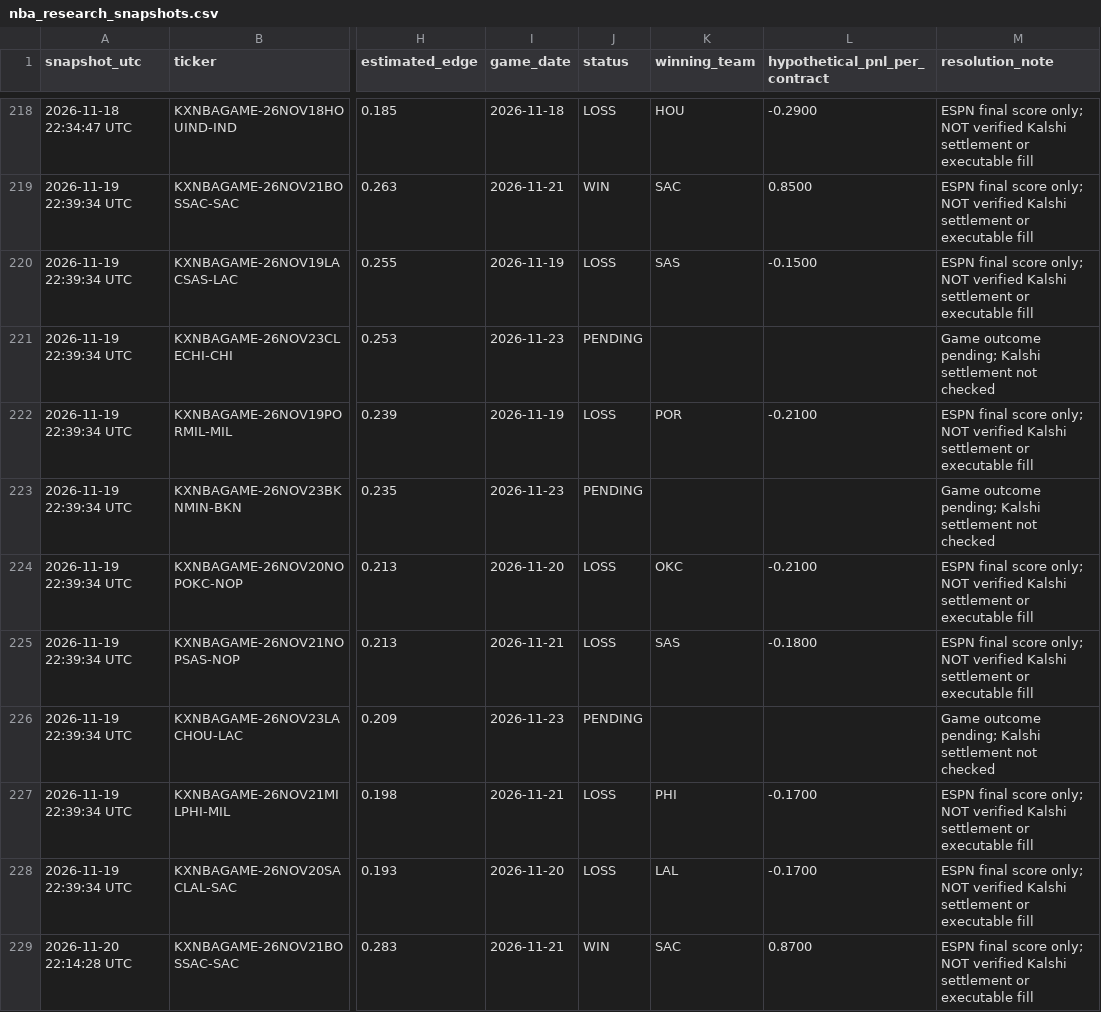
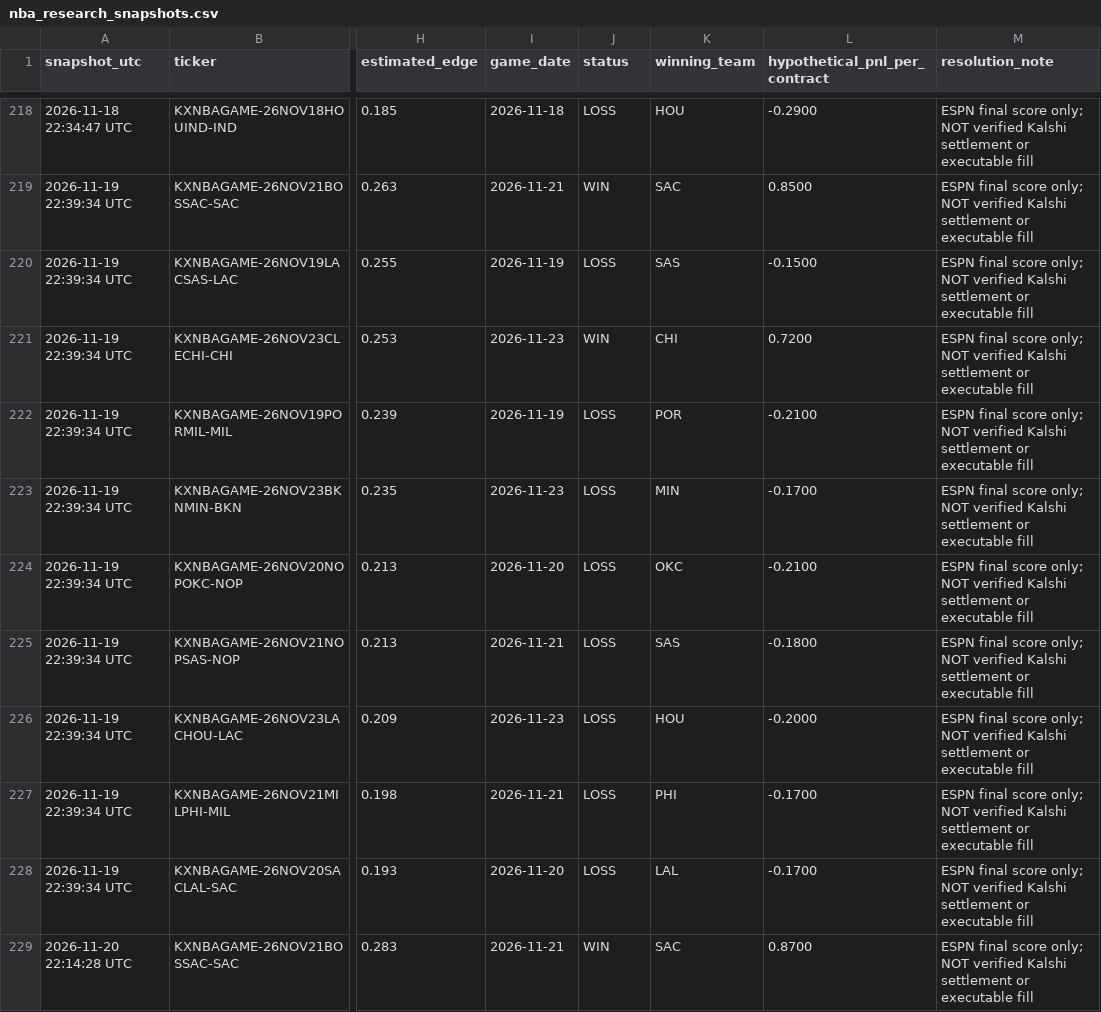
Before and after one commit to theemikebrown/kalshi-sports-edge, a CSV file: data/nba_research_snapshots.csv, drawn as a sheet; only a part is shown, gaps mark what is left out; the diff covers the shown part only; the diff names each change by its address in the sheet, - before the commit and + after, or states it on an @@ line.

```diff
--- a/data/nba_research_snapshots.csv
+++ b/data/nba_research_snapshots.csv
-J221 (status): PENDING
+J221 (status): WIN
-K221 (winning_team): (empty)
+K221 (winning_team): CHI
-L221 (hypothetical_pnl_per_contract): (empty)
+L221 (hypothetical_pnl_per_contract): 0.7200
-M221 (resolution_note): Game outcome pending; Kalshi settlement not checked
+M221 (resolution_note): ESPN final score only; NOT verified Kalshi settlement or executable fill
-J223 (status): PENDING
+J223 (status): LOSS
-K223 (winning_team): (empty)
+K223 (winning_team): MIN
-L223 (hypothetical_pnl_per_contract): (empty)
+L223 (hypothetical_pnl_per_contract): -0.1700
-M223 (resolution_note): Game outcome pending; Kalshi settlement not checked
+M223 (resolution_note): ESPN final score only; NOT verified Kalshi settlement or executable fill
-J226 (status): PENDING
+J226 (status): LOSS
-K226 (winning_team): (empty)
+K226 (winning_team): HOU
-L226 (hypothetical_pnl_per_contract): (empty)
+L226 (hypothetical_pnl_per_contract): -0.2000
-M226 (resolution_note): Game outcome pending; Kalshi settlement not checked
+M226 (resolution_note): ESPN final score only; NOT verified Kalshi settlement or executable fill
```
Also changed, not shown: 3 added rows and 68 edited cells elsewhere in this file, 3 other files.
